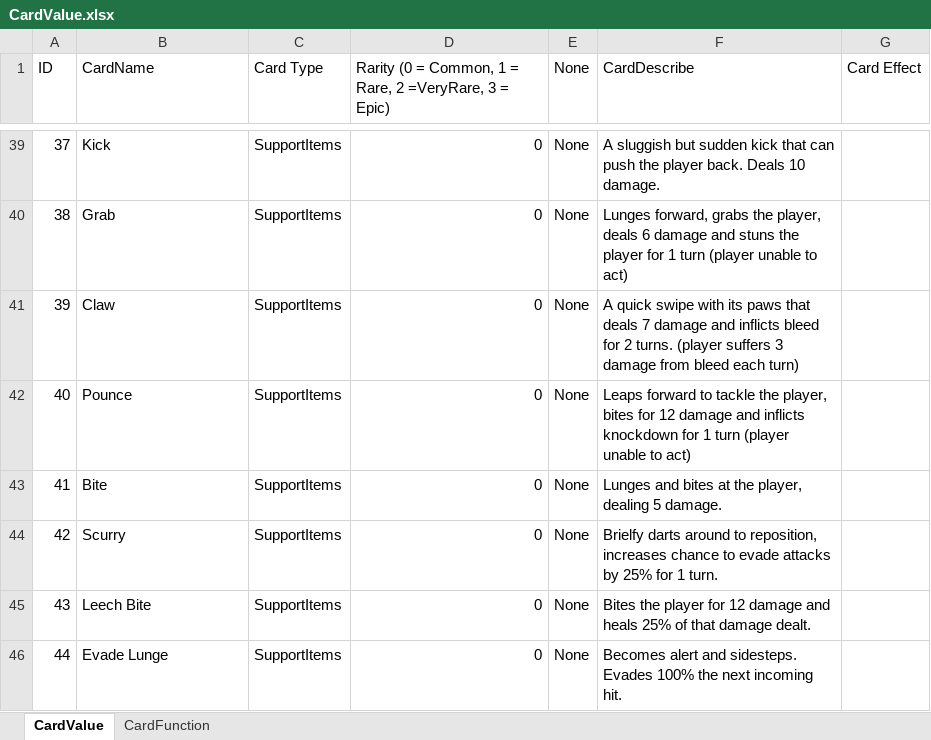
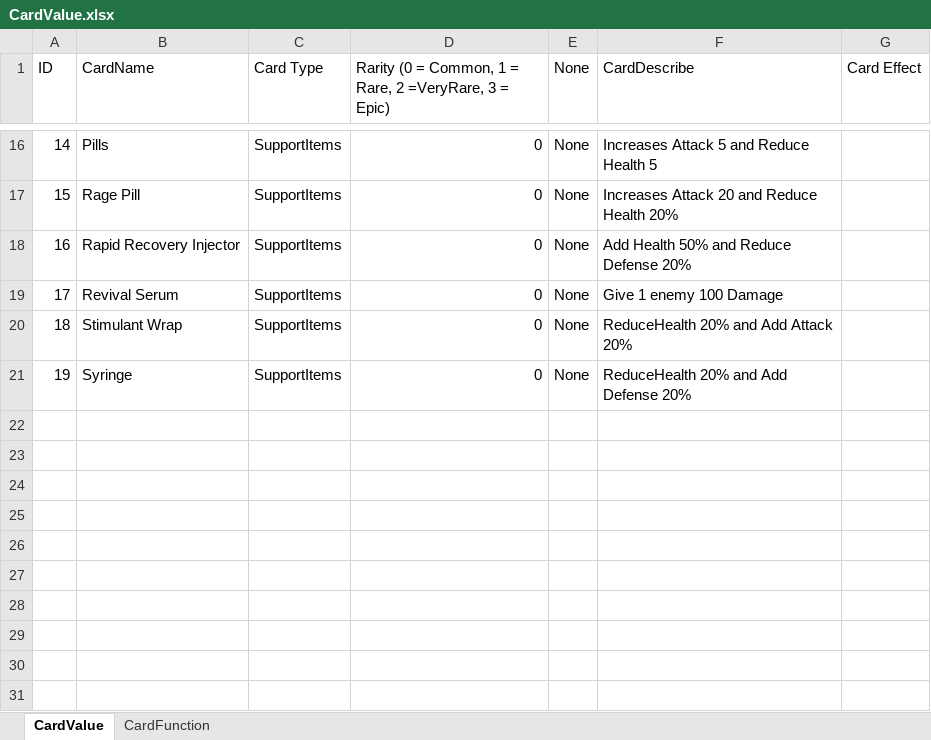
Before and after one commit to 1102-Luong-Vincent/CS425-426, an Excel workbook: Assets/StreamingAssets/Excel/Value/CardValue.xlsx, sheet CardValue, drawn as a sheet; only a part is shown, gaps mark what is left out; values as stored, in another font and other column widths than the file's, no borders; removed rows and columns are numbered as before the commit, all else as after; the diff covers the shown part only; the diff names each change by its address in the sheet, - before the commit and + after, or states it on an @@ line.

Commit message:
new card combination, card effect and something

```diff
--- a/Assets/StreamingAssets/Excel/Value/CardValue.xlsx (sheet CardValue)
+++ b/Assets/StreamingAssets/Excel/Value/CardValue.xlsx (sheet CardValue)
@@ column A (ID) renumbered from row 4 down @@
-B16 (CardName): Kick
+B16 (CardName): Pills
-F16 (CardDescribe): A sluggish but sudden kick that can push the player back. Deals 10 damage.
+F16 (CardDescribe): Increases Attack 5 and Reduce Health 5
-row 40: 38 | Grab | SupportItems | 0 | None | Lunges forward, grabs the player, deals 6 damage and stuns the player for 1 turn (player unable to act)
-B17 (CardName): Claw
+B17 (CardName): Rage Pill
-F17 (CardDescribe): A quick swipe with its paws that deals 7 damage and inflicts bleed for 2 turns. (player suffers 3 damage from bleed each turn)
+F17 (CardDescribe): Increases Attack 20 and Reduce Health 20%
-row 42: 40 | Pounce | SupportItems | 0 | None | Leaps forward to tackle the player, bites for 12 damage and inflicts knockdown for 1 turn (player unable to act)
-B18 (CardName): Bite
+B18 (CardName): Rapid Recovery Injector
-F18 (CardDescribe): Lunges and bites at the player, dealing 5 damage.
+F18 (CardDescribe): Add Health 50% and Reduce Defense 20%
-B19 (CardName): Scurry
+B19 (CardName): Revival Serum
-F19 (CardDescribe): Brielfy darts around to reposition, increases chance to evade attacks by 25% for 1 turn.
+F19 (CardDescribe): Give 1 enemy 100 Damage
-B20 (CardName): Leech Bite
+B20 (CardName): Stimulant Wrap
-F20 (CardDescribe): Bites the player for 12 damage and heals 25% of that damage dealt.
+F20 (CardDescribe): ReduceHealth 20% and Add Attack 20%
-B21 (CardName): Evade Lunge
+B21 (CardName): Syringe
-F21 (CardDescribe): Becomes alert and sidesteps. Evades 100% the next incoming hit.
+F21 (CardDescribe): ReduceHealth 20% and Add Defense 20%
```
Also changed, not shown: 2 added rows, 25 removed rows and 31 edited cells elsewhere in this sheet, sheet CardFunction, Assets/StreamingAssets/Excel/Value/WeaponsValue.xlsx, 20 other files.
